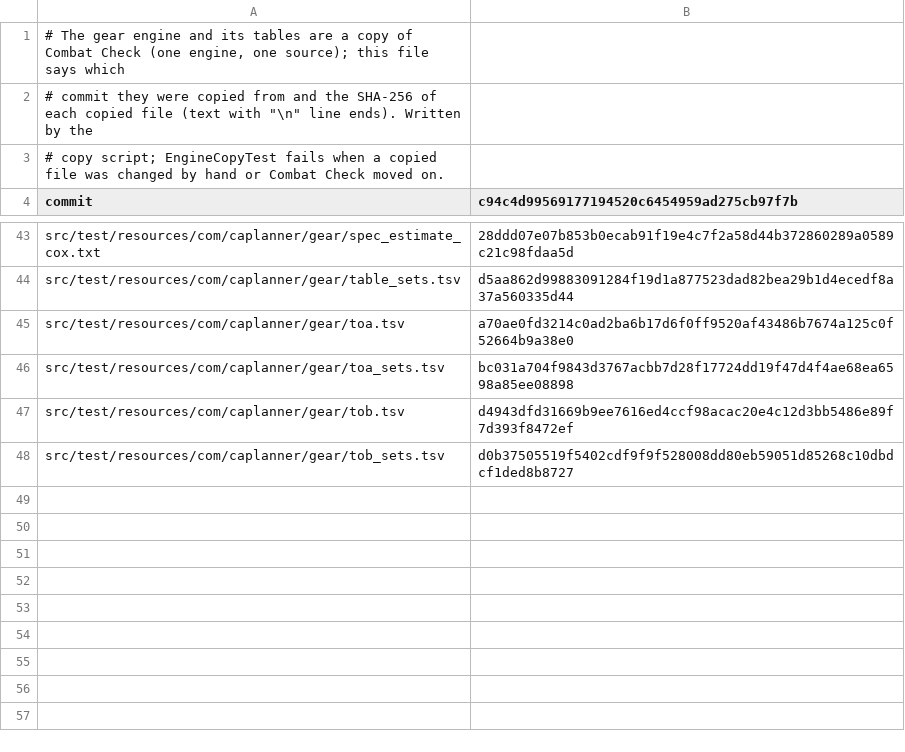
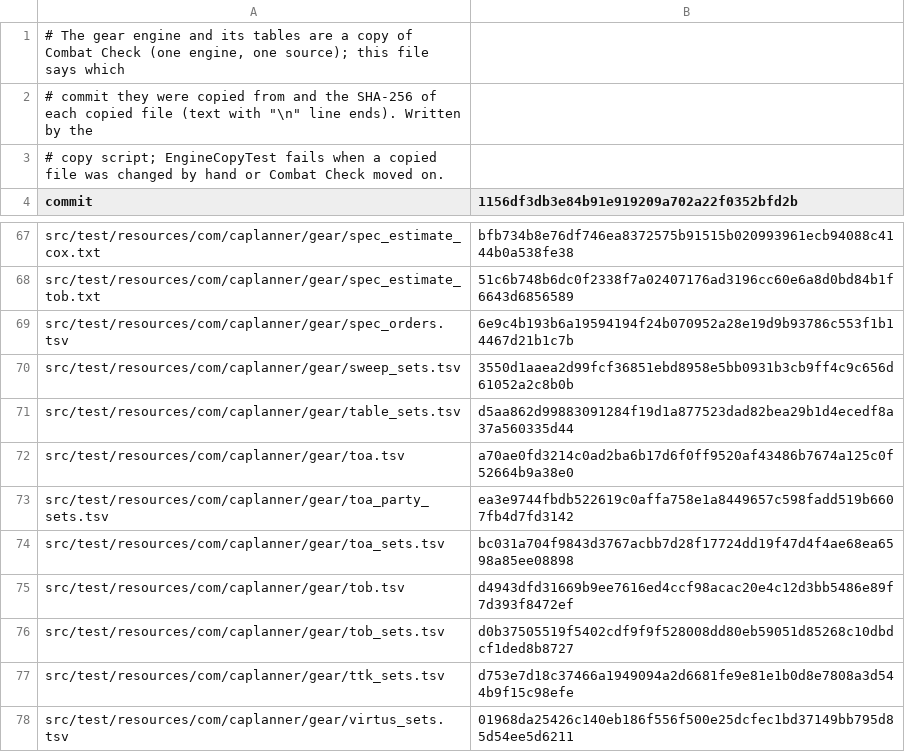
Before and after one commit to GuimGod/ca-planner, a TSV file: src/main/resources/com/caplanner/gear/engine-source.tsv, drawn as a sheet; only a part is shown, gaps mark what is left out; addresses are those after the commit; the diff covers the shown part only; the diff names each change by its address in the sheet, - before the commit and + after, or states it on an @@ line.

```diff
--- a/src/main/resources/com/caplanner/gear/engine-source.tsv
+++ b/src/main/resources/com/caplanner/gear/engine-source.tsv
-B4: c94c4d99569177194520c6454959ad275cb97f7b
+B4: 1156df3db3e84b91e919209a702a22f0352bfd2b
-B67: 28ddd07e07b853b0ecab91f19e4c7f2a58d44b372860289a0589c21c98fdaa5d
+B67: bfb734b8e76df746ea8372575b91515b020993961ecb94088c4144b0a538fe38
+row 68: src/test/resources/com/caplanner/gear/spec_estimate_tob.txt | 51c6b748b6dc0f2338f7a02407176ad3196cc60e6a8d0bd84b1f6643d6856589
+row 69: src/test/resources/com/caplanner/gear/spec_orders.tsv | 6e9c4b193b6a19594194f24b070952a28e19d9b93786c553f1b14467d21b1c7b
+row 70: src/test/resources/com/caplanner/gear/sweep_sets.tsv | 3550d1aaea2d99fcf36851ebd8958e5bb0931b3cb9ff4c9c656d61052a2c8b0b
+row 73: src/test/resources/com/caplanner/gear/toa_party_sets.tsv | ea3e9744fbdb522619c0affa758e1a8449657c598fadd519b6607fb4d7fd3142
+row 77: src/test/resources/com/caplanner/gear/ttk_sets.tsv | d753e7d18c37466a1949094a2d6681fe9e81e1b0d8e7808a3d544b9f15c98efe
+row 78: src/test/resources/com/caplanner/gear/virtus_sets.tsv | 01968da25426c140eb186f556f500e25dcfec1bd37149bb795d85d54ee5d6211
```
Also changed, not shown: 24 added rows and 16 edited cells elsewhere in this file, src/main/resources/com/caplanner/gear/manifest.tsv, src/main/resources/com/caplanner/gear/monsters.tsv, 56 other files.
